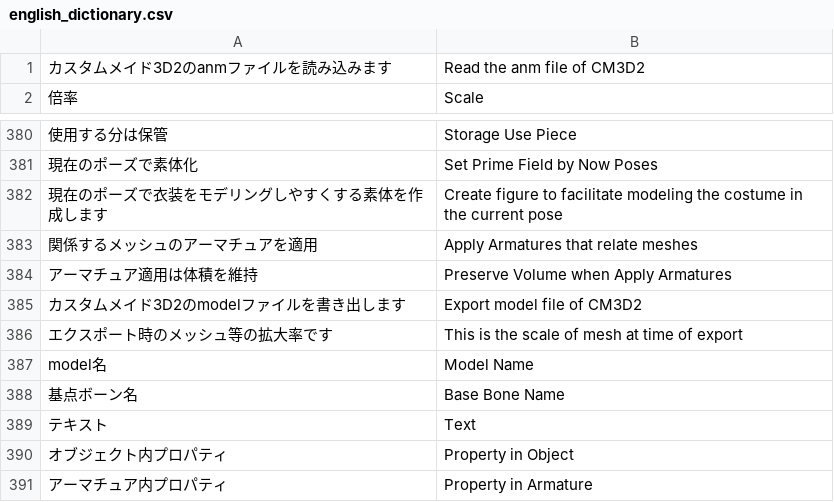
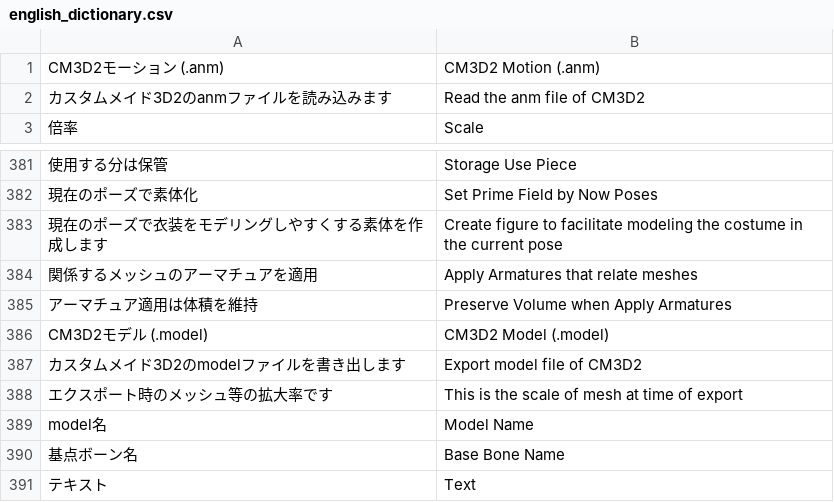
Before and after one commit to CM3D2user/Blender-CM3D2-Converter, a CSV file: CM3D2 Converter/english_dictionary.csv, drawn as a sheet; only a part is shown, gaps mark what is left out; the shorter side is filled out with more unchanged rows; the diff names each change by its address in the sheet, - before the commit and + after, or states it on an @@ line.

```diff
--- a/CM3D2 Converter/english_dictionary.csv
+++ b/CM3D2 Converter/english_dictionary.csv
+row 1: CM3D2モーション (.anm) | CM3D2 Motion (.anm)
+row 386: CM3D2モデル (.model) | CM3D2 Model (.model)
```
Also changed, not shown: 4 other files.
